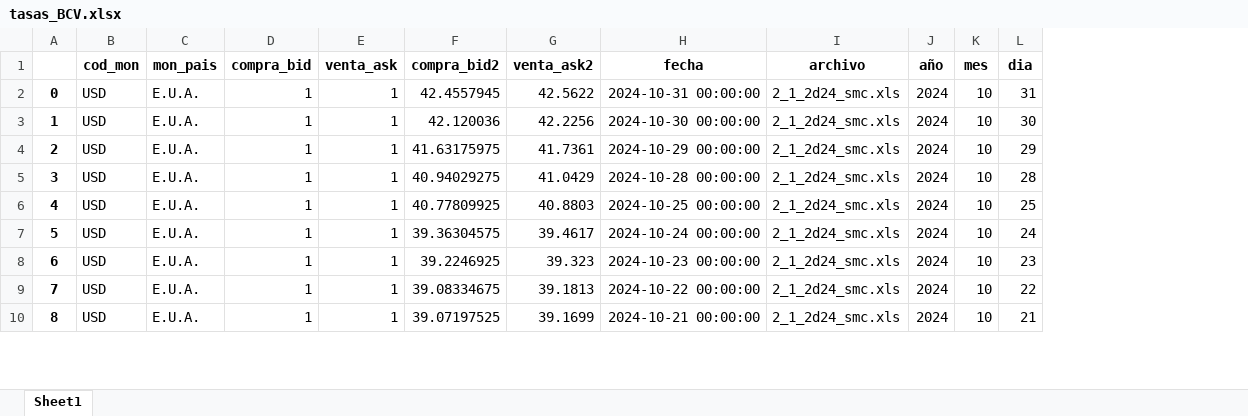
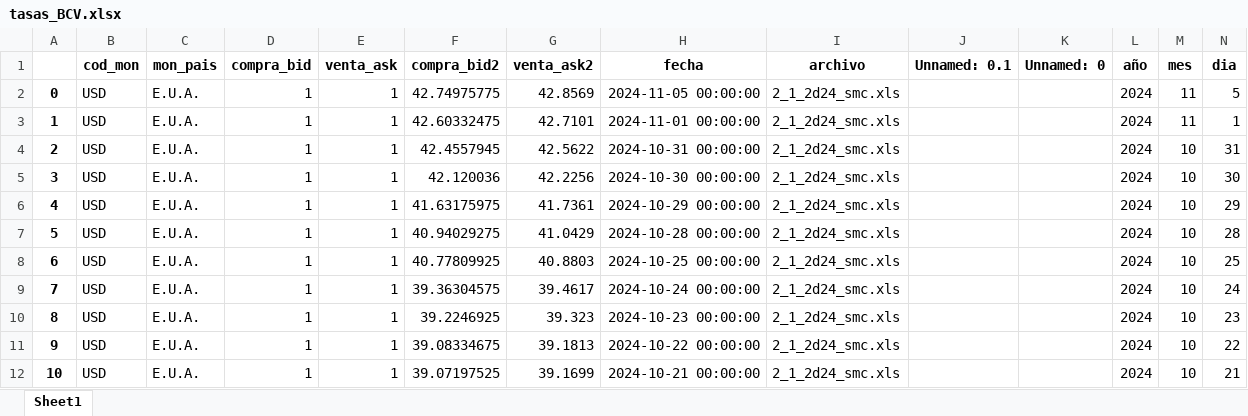
Before and after one commit to jdorantes1987/lacteos-doel, an Excel workbook: scripts/bcv/tasas_BCV.xlsx, sheet Sheet1, drawn as a sheet; only a part is shown; values as stored, in another font and other column widths than the file's, no borders; addresses are those after the commit; rows hold the shown columns only; the diff names each change by its address in the sheet, - before the commit and + after, or states it on an @@ line.

```diff
--- a/scripts/bcv/tasas_BCV.xlsx (sheet Sheet1)
+++ b/scripts/bcv/tasas_BCV.xlsx (sheet Sheet1)
+column J (Unnamed: 0.1), empty
+column K (Unnamed: 0), empty
+row 2: 0 | USD | E.U.A. | 1 | 1 | 42.74975775 | 42.8569 | 2024-11-05 00:00:00 | 2_1_2d24_smc.xls |  |  | 2024 | 11 | 5
+row 3: 1 | USD | E.U.A. | 1 | 1 | 42.60332475 | 42.7101 | 2024-11-01 00:00:00 | 2_1_2d24_smc.xls |  |  | 2024 | 11 | 1
@@ column A renumbered from row 4 down @@
```
Also changed, not shown: 1 other file.
